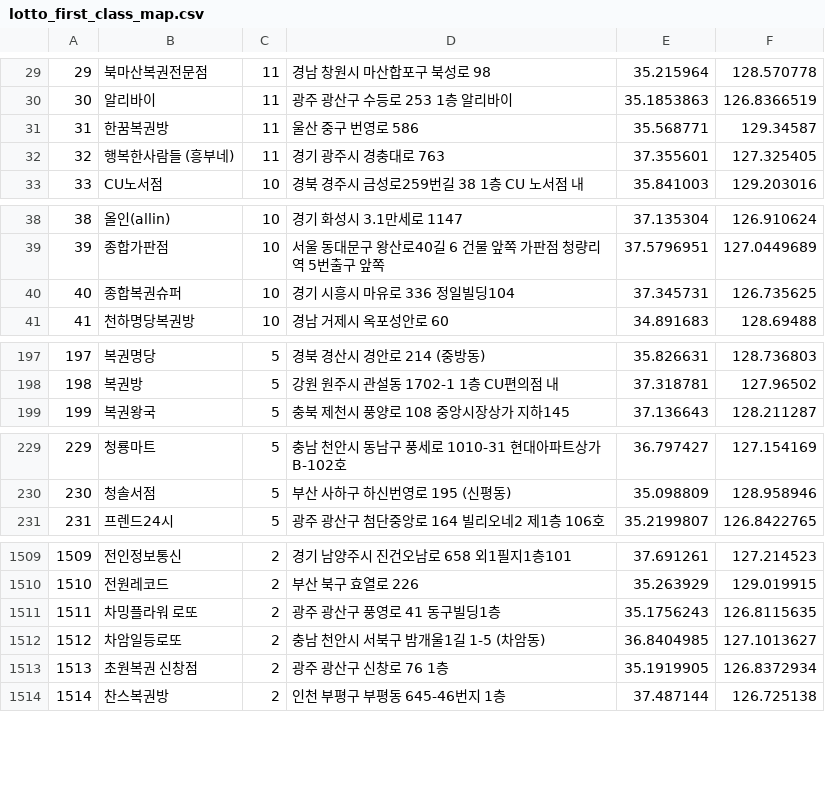
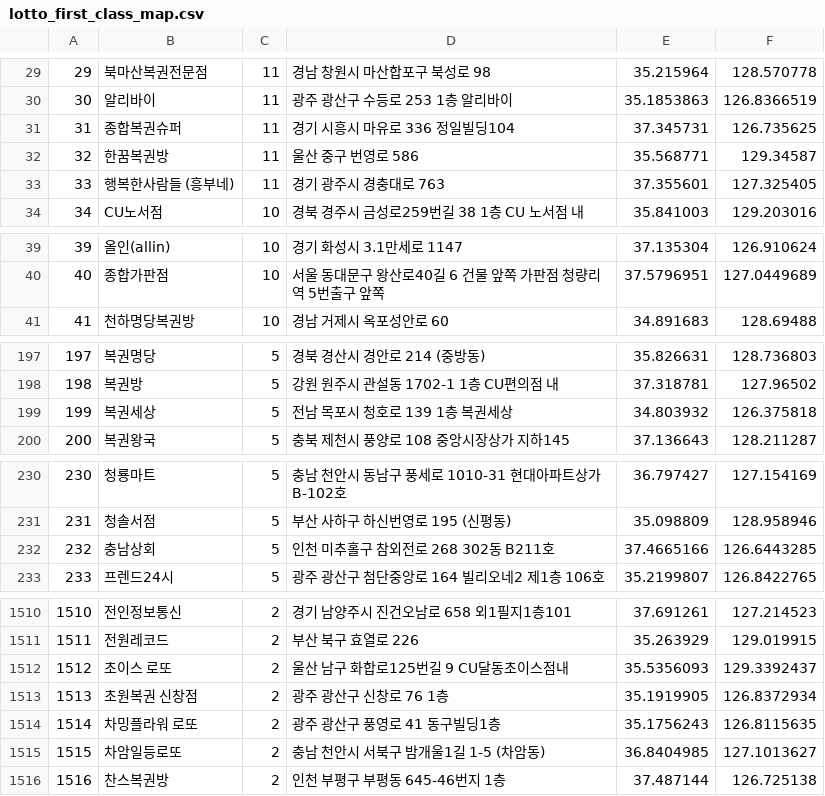
Before and after one commit to geojun01/lottodata, a CSV file: lotto_first_class_map.csv, drawn as a sheet; only a part is shown, gaps mark what is left out; removed rows and columns are numbered as before the commit, all else as after; the diff covers the shown part only; the diff names each change by its address in the sheet, - before the commit and + after, or states it on an @@ line.

Commit message:
Add files via upload

```diff
--- a/lotto_first_class_map.csv
+++ b/lotto_first_class_map.csv
+row 31: 31 | 종합복권슈퍼 | 11 | 경기 시흥시 마유로 336 정일빌딩104 | 37.345731 | 126.735625
@@ column A renumbered from row 32 down @@
-row 40: 40 | 종합복권슈퍼 | 10 | 경기 시흥시 마유로 336 정일빌딩104 | 37.345731 | 126.735625
+row 199: 199 | 복권세상 | 5 | 전남 목포시 청호로 139 1층 복권세상 | 34.803932 | 126.375818
+row 232: 232 | 충남상회 | 5 | 인천 미추홀구 참외전로 268 302동 B211호 | 37.4665166 | 126.6443285
+row 1512: 1512 | 초이스 로또 | 2 | 울산 남구 화합로125번길 9 CU달동초이스점내 | 35.5356093 | 129.3392437
```
Also changed, not shown: 9 added rows and 7 removed rows elsewhere in this file.
